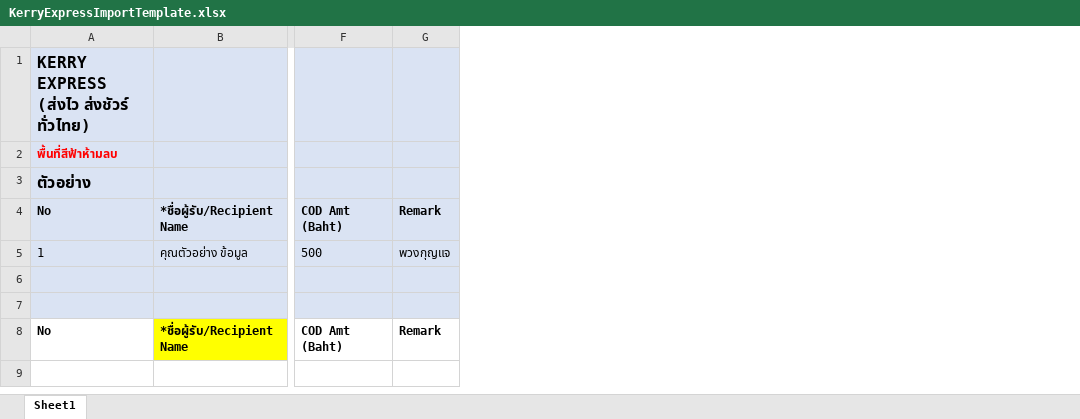
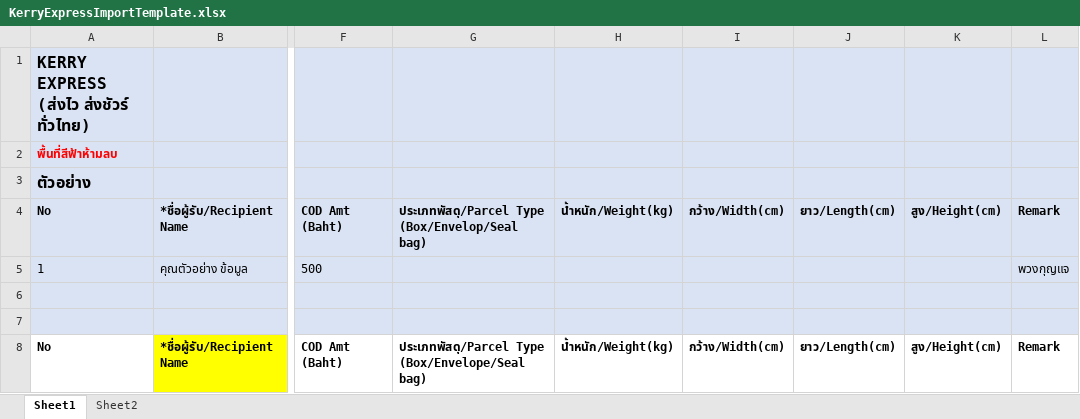
Before and after one commit to Natthawut-jps/API-ShopOrganic, an Excel workbook: public/doc/KerryExpressImportTemplate.xlsx, sheet Sheet1, drawn as a sheet; only a part is shown, gaps mark what is left out; values as stored, in another font and other column widths than the file's, no borders; the diff names each change by its address in the sheet, - before the commit and + after, or states it on an @@ line.

```diff
--- a/public/doc/KerryExpressImportTemplate.xlsx (sheet Sheet1)
+++ b/public/doc/KerryExpressImportTemplate.xlsx (sheet Sheet1)
+sheet tab: Sheet2
+column G, rows 4-8: ประเภทพัสดุ/Parcel Type (Box/Envelop/Seal bag) |  |  |  | ประเภทพัสดุ/Parcel Type (Box/Envelope/Seal bag)
+column H, rows 4-8: น้ำหนัก/Weight(kg) |  |  |  | น้ำหนัก/Weight(kg)
+column I, rows 4-8: กว้าง/Width(cm) |  |  |  | กว้าง/Width(cm)
+column J, rows 4-8: ยาว/Length(cm) |  |  |  | ยาว/Length(cm)
+column K, rows 4-8: สูง/Height(cm) |  |  |  | สูง/Height(cm)
```
Also changed, not shown: 1 other file.
